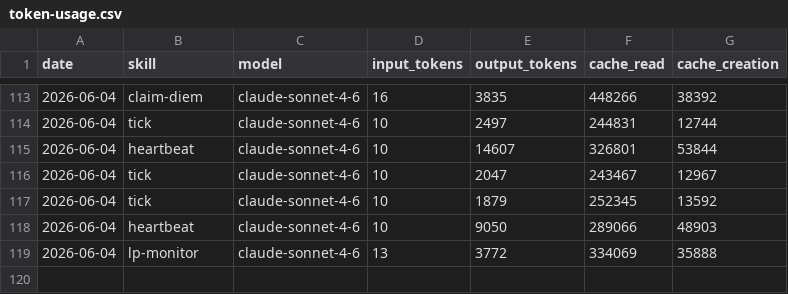
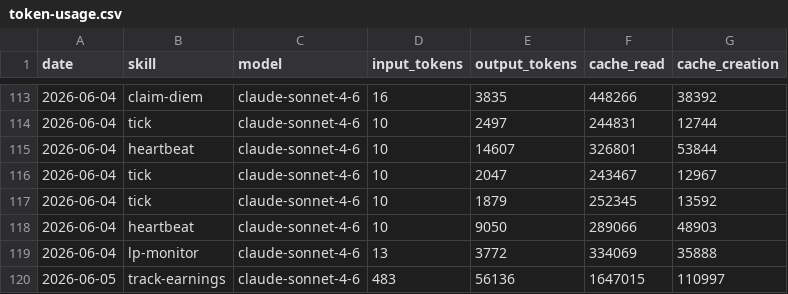
Before and after one commit to antfleet-ops/agent-autonomopoly, a CSV file: memory/token-usage.csv, drawn as a sheet; only a part is shown, gaps mark what is left out.

Commit message:
chore(track-earnings): auto-commit 2026-06-05

```diff
--- a/memory/token-usage.csv
+++ b/memory/token-usage.csv
@@ -119 +119,2 @@ date,skill,model,input_tokens,output_tokens,cache_read,cache_creation
 2026-06-04,lp-monitor,claude-sonnet-4-6,13,3772,334069,35888
+2026-06-05,track-earnings,claude-sonnet-4-6,483,56136,1647015,110997
```
Also changed, not shown: 5 other files.
